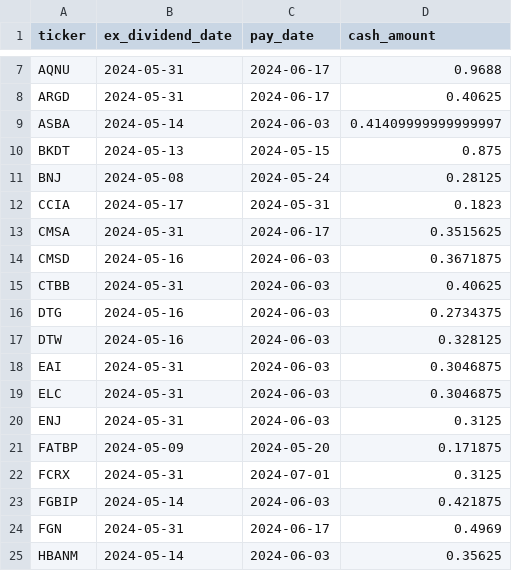
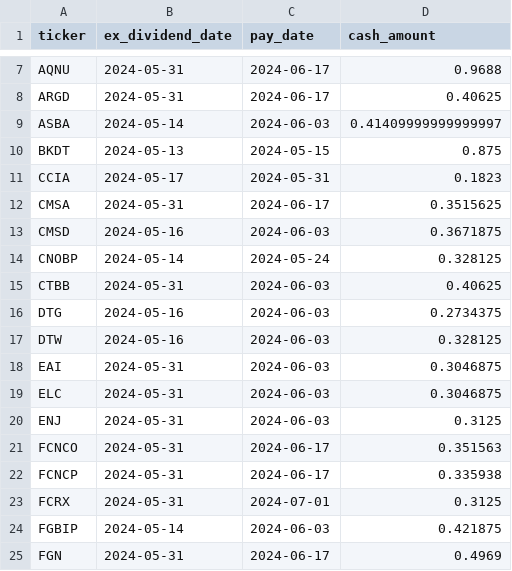
Before and after one commit to arraykov/Dashboard, a CSV file: src/files/dividends_grouped_Next Month.csv, drawn as a sheet; only a part is shown, gaps mark what is left out; the shorter side is filled out with more unchanged rows.

```diff
--- a/src/files/dividends_grouped_Next Month.csv
+++ b/src/files/dividends_grouped_Next Month.csv
@@ -10,3 +10,2 @@ ASBA,2024-05-14,2024-06-03,0.41409999999999997
 BKDT,2024-05-13,2024-05-15,0.875
-BNJ,2024-05-08,2024-05-24,0.28125
 CCIA,2024-05-17,2024-05-31,0.1823
@@ -14,2 +13,3 @@ CMSA,2024-05-31,2024-06-17,0.3515625
 CMSD,2024-05-16,2024-06-03,0.3671875
+CNOBP,2024-05-14,2024-05-24,0.328125
 CTBB,2024-05-31,2024-06-03,0.40625
@@ -20,3 +20,4 @@ ELC,2024-05-31,2024-06-03,0.3046875
 ENJ,2024-05-31,2024-06-03,0.3125
-FATBP,2024-05-09,2024-05-20,0.171875
+FCNCO,2024-05-31,2024-06-17,0.351563
+FCNCP,2024-05-31,2024-06-17,0.335938
 FCRX,2024-05-31,2024-07-01,0.3125
```
Also changed, not shown: src/files/earnings.csv, 3 other files.
